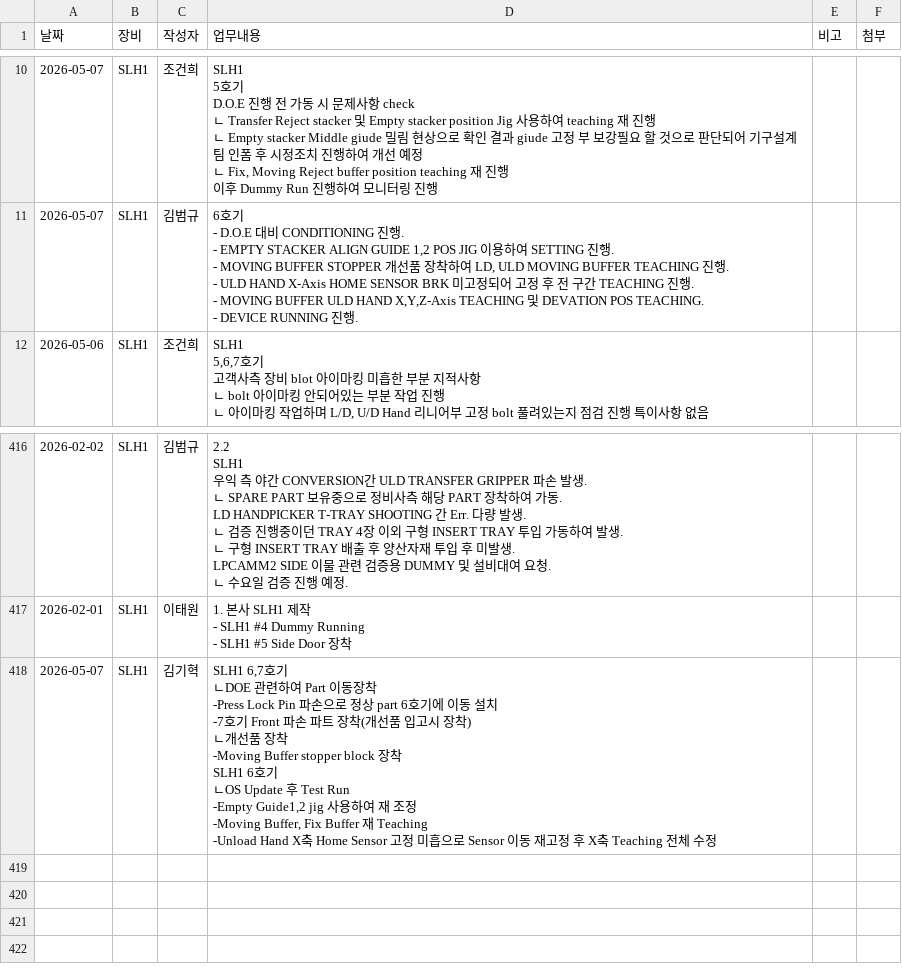
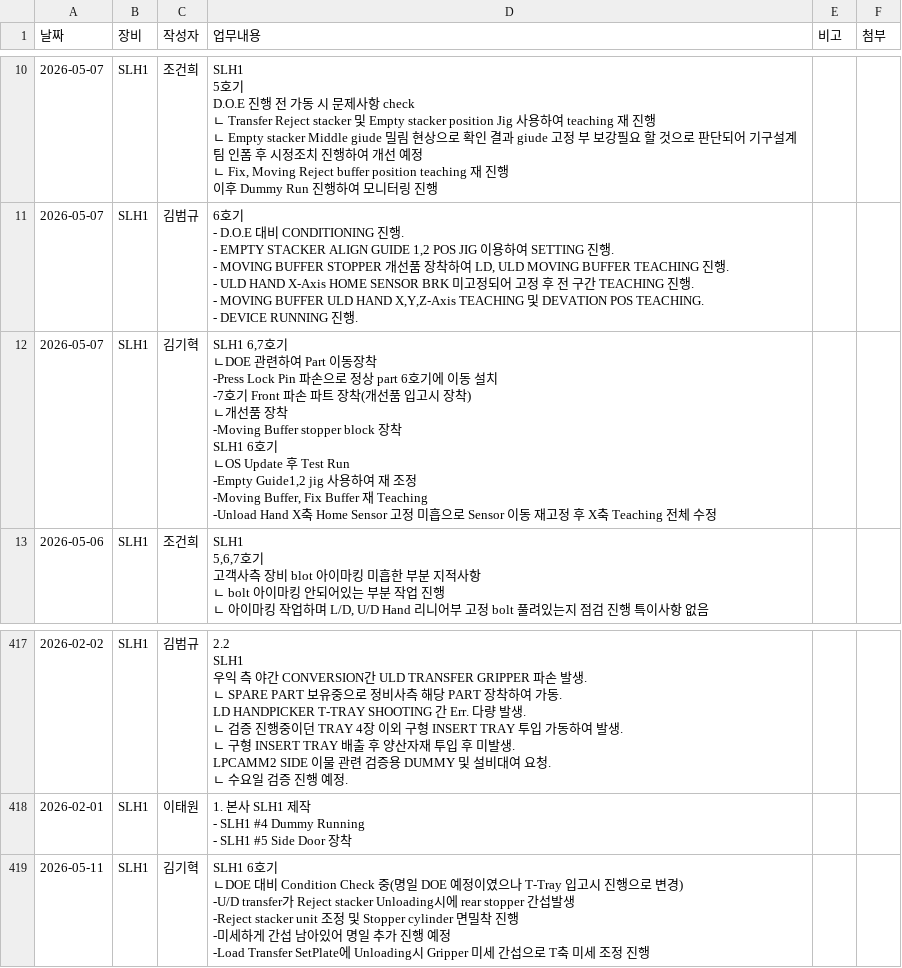
Before and after one commit to Saltlightchoi/my-work-log, a CSV file: data.csv, drawn as a sheet; only a part is shown, gaps mark what is left out.

Commit message:
Add Log: 2026-05-11

```diff
--- a/data.csv
+++ b/data.csv
@@ -81,2 +81,16 @@ D.O.E 진행 전 가동 시 문제사항 check
 - DEVICE RUNNING 진행. ",,
+2026-05-07,SLH1,김기혁,"SLH1 6,7호기
+ㄴDOE 관련하여 Part 이동장착
+-Press Lock Pin 파손으로 정상 part 6호기에 이동 설치
+-7호기 Front 파손 파트 장착(개선품 입고시 장착)
+
+ㄴ개선품 장착
+-Moving Buffer stopper block 장착
+
+SLH1 6호기
+ㄴOS Update 후 Test Run
+-Empty Guide1,2 jig 사용하여 재 조정
+-Moving Buffer, Fix Buffer 재 Teaching
+-Unload Hand X축 Home Sensor 고정 미흡으로 Sensor 이동 재고정 후 X축 Teaching 전체 수정
+",,
 2026-05-06,SLH1,조건희,"SLH1
@@ -5257,15 +5271,8 @@ LPCAMM2 SIDE 이물 관련 검증용 DUMMY 및 설비대여 요청.
  - SLH1 #5 Side Door 장착",,
-2026-05-07,SLH1,김기혁,"SLH1 6,7호기
-ㄴDOE 관련하여 Part 이동장착
--Press Lock Pin 파손으로 정상 part 6호기에 이동 설치
--7호기 Front 파손 파트 장착(개선품 입고시 장착)
-
-ㄴ개선품 장착
--Moving Buffer stopper block 장착
-
-SLH1 6호기
-ㄴOS Update 후 Test Run
--Empty Guide1,2 jig 사용하여 재 조정
--Moving Buffer, Fix Buffer 재 Teaching
--Unload Hand X축 Home Sensor 고정 미흡으로 Sensor 이동 재고정 후 X축 Teaching 전체 수정
-",,
+2026-05-11,SLH1,김기혁,"SLH1 6호기
+ㄴDOE 대비 Condition Check 중(명일 DOE 예정이였으나 T-Tray 입고시 진행으로 변경)
+-U/D transfer가 Reject stacker Unloading시에  rear stopper 간섭발생
+-Reject stacker unit 조정 및 Stopper cylinder 면밀착 진행
+-미세하게 간섭 남아있어 명일 추가 진행 예정
+-Load Transfer SetPlate에 Unloading시 Gripper 미세 간섭으로 T축 미세 조정 진행
+",,
```
